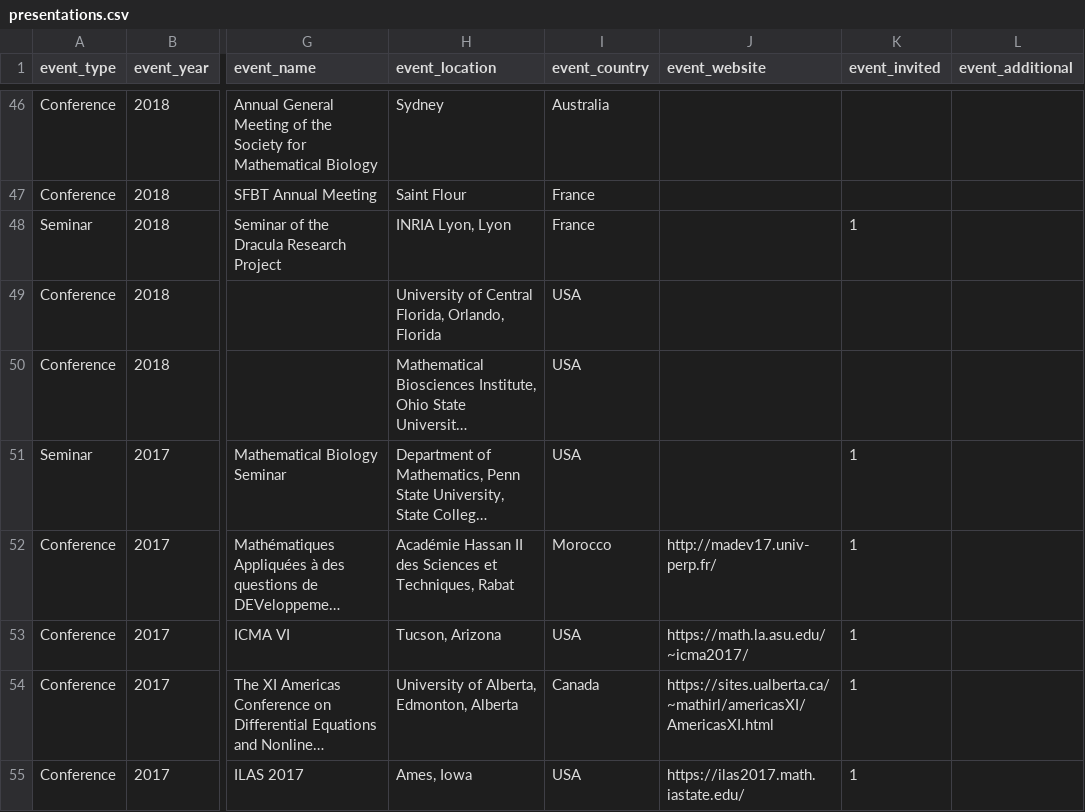
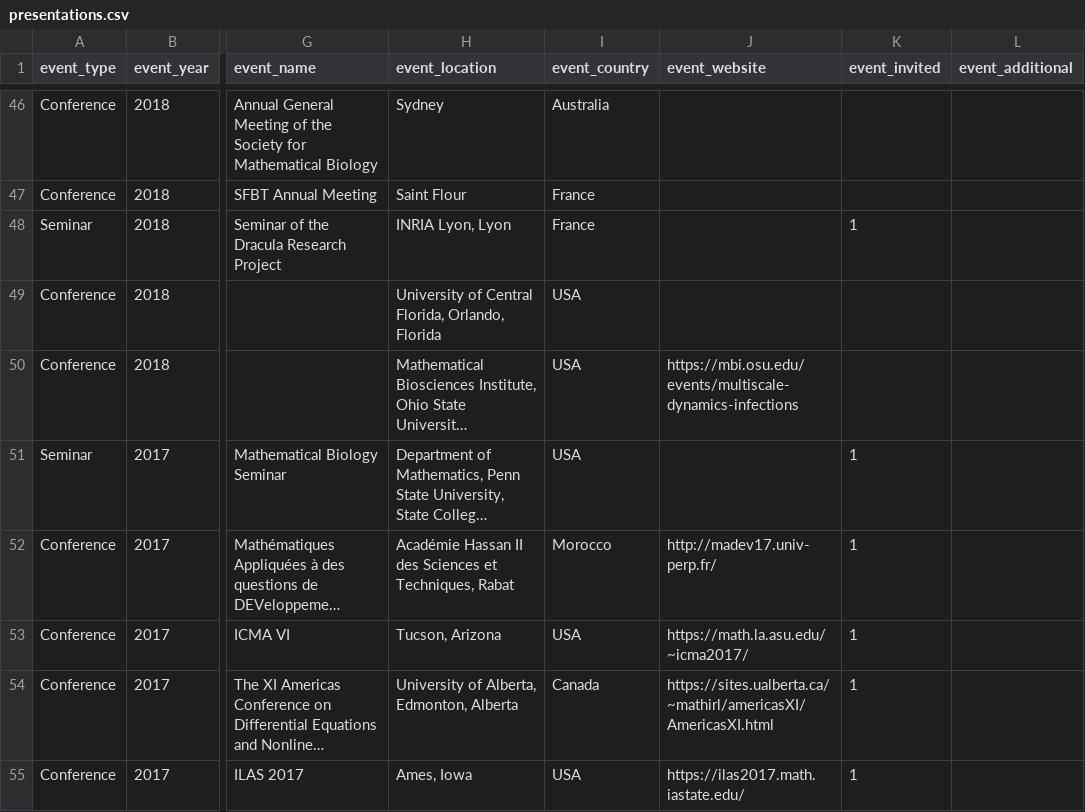
Before and after one commit to julien-arino/test-site, a CSV file: _data/presentations.csv, drawn as a sheet; only a part is shown, gaps mark what is left out; long unchanged cells end in …; the diff names each change by its address in the sheet, - before the commit and + after, or states it on an @@ line.

Commit message:
Update

```diff
--- a/_data/presentations.csv
+++ b/_data/presentations.csv
-J50 (event_website): (empty)
+J50 (event_website): https://mbi.osu.edu/events/multiscale-dynamics-infections
```
